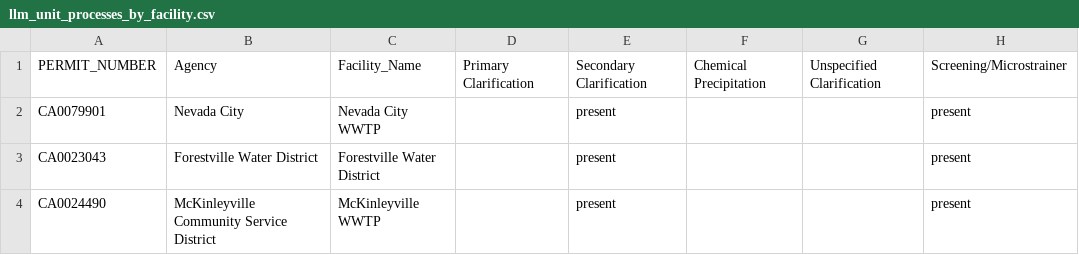
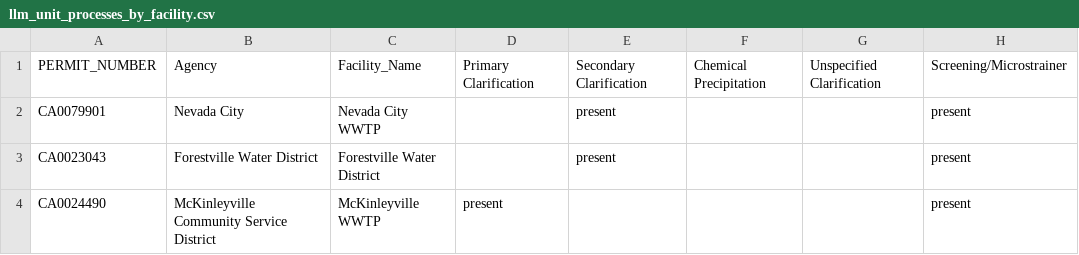
Before and after one commit to we3lab/wwtp-process-extraction, a CSV file: npdes_permits/output/llm_unit_processes_by_facility.csv, drawn as a sheet; only a part is shown; the diff names each change by its address in the sheet, - before the commit and + after, or states it on an @@ line.

```diff
--- a/npdes_permits/output/llm_unit_processes_by_facility.csv
+++ b/npdes_permits/output/llm_unit_processes_by_facility.csv
-D4: (empty)
+D4: present
-E4: present
+E4: (empty)
```
Also changed, not shown: 9 other files.
